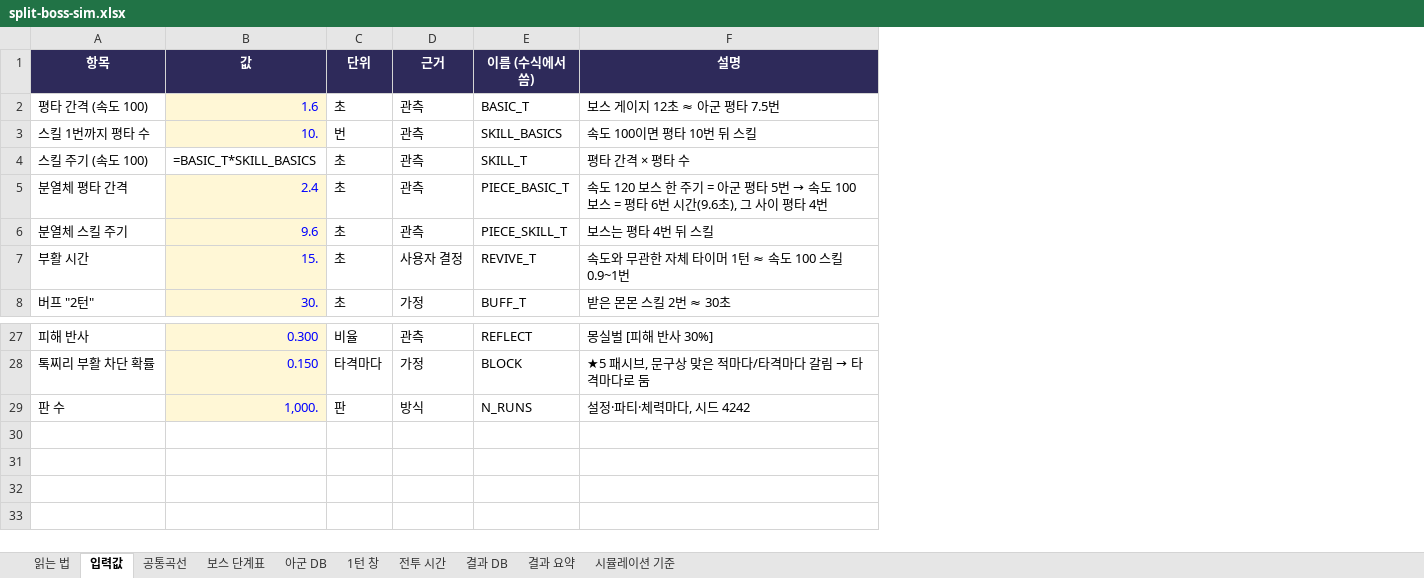
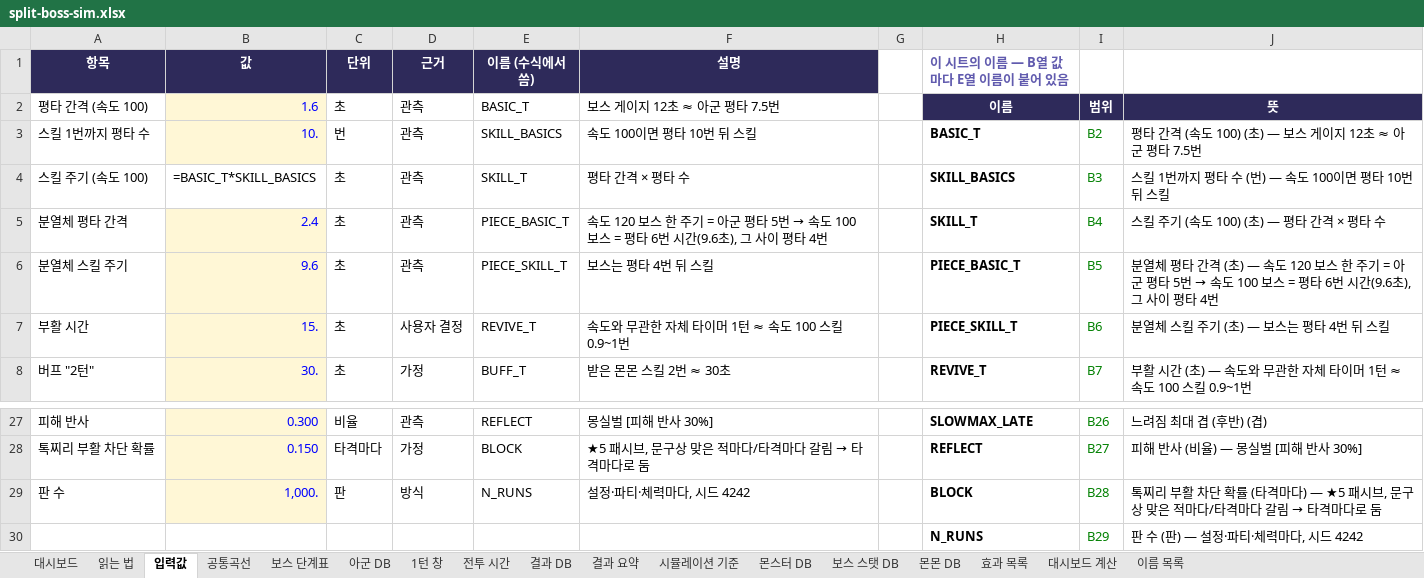
Before and after one commit to junhy96/MonMonCombat, an Excel workbook: docs/split-report/split-boss-sim.xlsx, sheet 입력값, drawn as a sheet; only a part is shown, gaps mark what is left out; values as stored, in another font and other column widths than the file's, no borders; formulas without a stored value are shown as written; the diff names each change by its address in the sheet, - before the commit and + after, or states it on an @@ line.

```diff
--- a/docs/split-report/split-boss-sim.xlsx (sheet 입력값)
+++ b/docs/split-report/split-boss-sim.xlsx (sheet 입력값)
+sheet tab: 대시보드
+sheet tab: 몬스터 DB
+sheet tab: 보스 스탯 DB
+sheet tab: 몬몬 DB
+sheet tab: 효과 목록
+sheet tab: 대시보드 계산
+sheet tab: 이름 목록
+column G, empty
+column H (이 시트의 이름 — B열 값마다 E열 이름이 붙어 있음), rows 2-8: 이름 | BASIC_T | SKILL_BASICS | SKILL_T | PIECE_BASIC_T | PIECE_SKILL_T | REVIVE_T; rows 27-29: SLOWMAX_LATE | REFLECT | BLOCK
+column I, rows 2-8: 범위 | B2 | B3 | B4 | B5 | B6 | B7; rows 27-29: B26 | B27 | B28
+column J, rows 2-8: 뜻 | 평타 간격 (속도 100) (초) — 보스 게이지 12초 ≈ 아군 평타 7.5번 | 스킬 1번까지 평타 수 (번) — 속도 100이면 평타 10번 뒤 스킬 | 스킬 주기 (속도 100) (초) — 평타 간격 × 평타 수 | 분열체 평타 간격 (초) — 속도 120 보스 한 주기 = 아군 평타 5번 → 속도 100 보스 = 평타 6번 시간(9.6초), 그 사이 평타 4번 | 분열체 스킬 주기 (초) — 보스는 평타 4번 뒤 스킬 | 부활 시간 (초) — 속도와 무관한 자체 타이머 1턴 ≈ 속도 100 스킬 0.9~1번; rows 27-29: 느려짐 최대 겹 (후반) (겹) | 피해 반사 (비율) — 몽실벌 [피해 반사 30%] | 톡찌리 부활 차단 확률 (타격마다) — ★5 패시브, 문구상 맞은 적마다/타격마다 갈림 → 타격마다로 둠
+row 30:  |  |  |  |  |  |  | N_RUNS | B29 | 판 수 (판) — 설정·파티·체력마다, 시드 4242
```
Also changed, not shown: sheet 결과 DB, sheet 공통곡선, sheet 아군 DB, sheet 읽는 법, charts or pictures, 2 other files.
